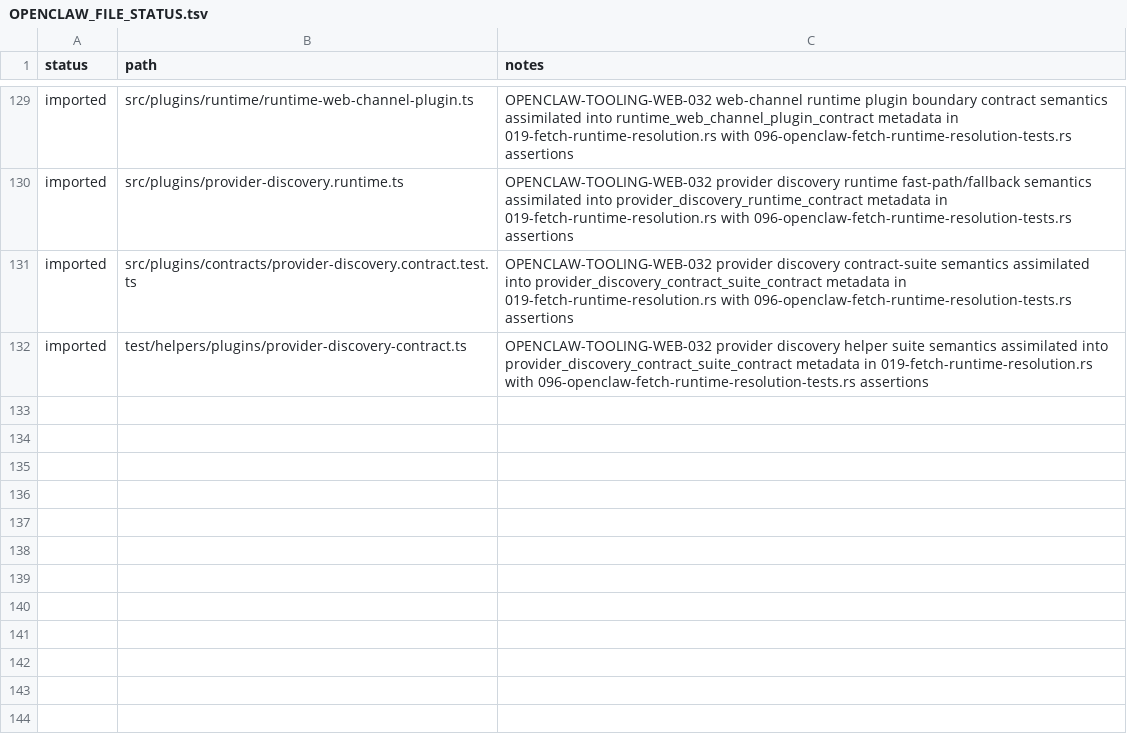
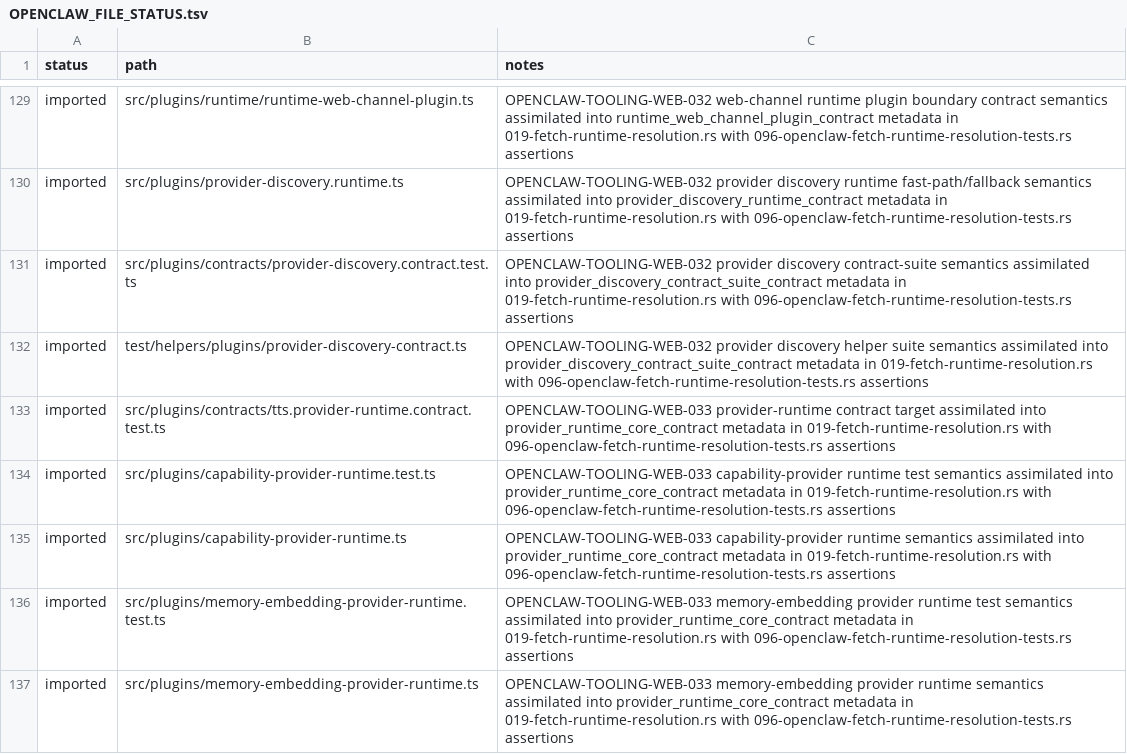
Before and after one commit to jakerslam/protheus, a TSV file: docs/workspace/reports/OPENCLAW_FILE_STATUS.tsv, drawn as a sheet; only a part is shown, gaps mark what is left out.

Commit message:
Assimilate tooling wave 029 and openclaw web 033

```diff
--- a/docs/workspace/reports/OPENCLAW_FILE_STATUS.tsv
+++ b/docs/workspace/reports/OPENCLAW_FILE_STATUS.tsv
@@ -132 +132,6 @@ imported	src/plugins/contracts/provider-discovery.contract.test.ts	OPENCLAW-TOOL
 imported	test/helpers/plugins/provider-discovery-contract.ts	OPENCLAW-TOOLING-WEB-032 provider discovery helper suite semantics assimilated into provider_discovery_contract_suite_contract metadata in 019-fetch-runtime-resolution.rs with 096-openclaw-fetch-runtime-resolution-tests.rs assertions
+imported	src/plugins/contracts/tts.provider-runtime.contract.test.ts	OPENCLAW-TOOLING-WEB-033 provider-runtime contract target assimilated into provider_runtime_core_contract metadata in 019-fetch-runtime-resolution.rs with 096-openclaw-fetch-runtime-resolution-tests.rs assertions
+imported	src/plugins/capability-provider-runtime.test.ts	OPENCLAW-TOOLING-WEB-033 capability-provider runtime test semantics assimilated into provider_runtime_core_contract metadata in 019-fetch-runtime-resolution.rs with 096-openclaw-fetch-runtime-resolution-tests.rs assertions
+imported	src/plugins/capability-provider-runtime.ts	OPENCLAW-TOOLING-WEB-033 capability-provider runtime semantics assimilated into provider_runtime_core_contract metadata in 019-fetch-runtime-resolution.rs with 096-openclaw-fetch-runtime-resolution-tests.rs assertions
+imported	src/plugins/memory-embedding-provider-runtime.test.ts	OPENCLAW-TOOLING-WEB-033 memory-embedding provider runtime test semantics assimilated into provider_runtime_core_contract metadata in 019-fetch-runtime-resolution.rs with 096-openclaw-fetch-runtime-resolution-tests.rs assertions
+imported	src/plugins/memory-embedding-provider-runtime.ts	OPENCLAW-TOOLING-WEB-033 memory-embedding provider runtime semantics assimilated into provider_runtime_core_contract metadata in 019-fetch-runtime-resolution.rs with 096-openclaw-fetch-runtime-resolution-tests.rs assertions
```
Also changed, not shown: local/workspace/reports/CODEX_FILE_LEDGER_2026-04-08.full.tsv, 10 other files.
